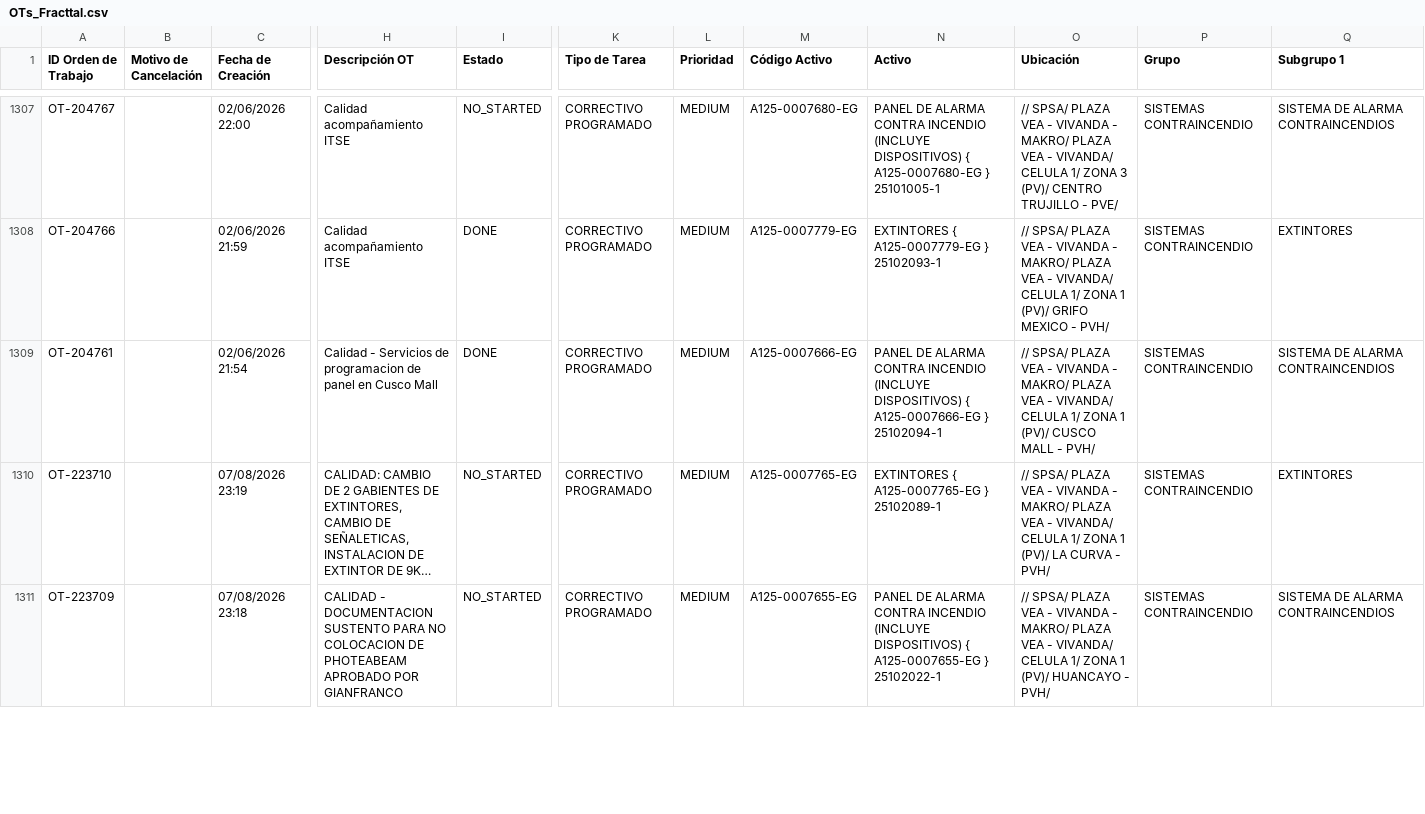
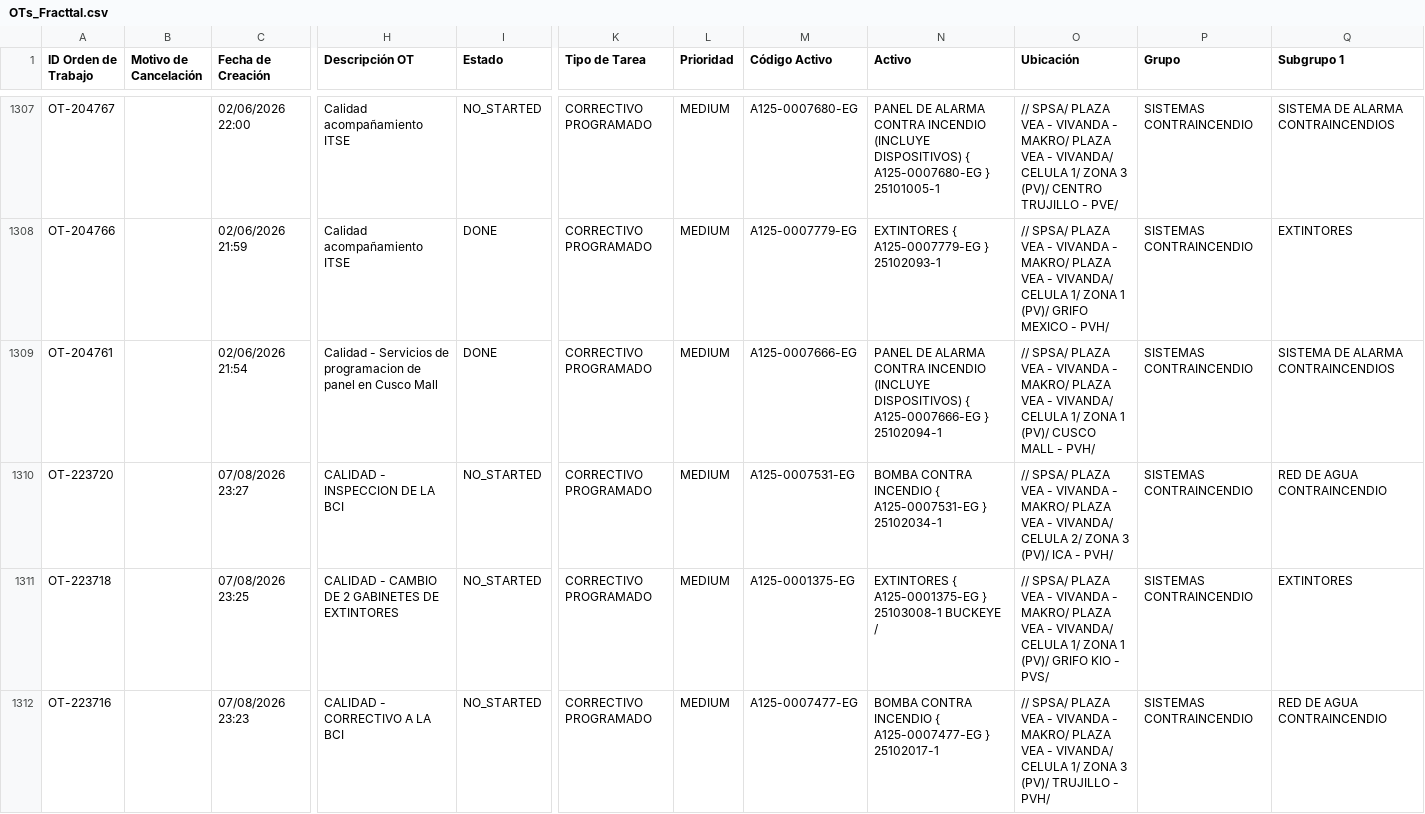
Before and after one commit to Andres-St1/fracttal-ots, a CSV file: OTs_Fracttal.csv, drawn as a sheet; only a part is shown, gaps mark what is left out; the shorter side is filled out with more unchanged rows; long unchanged cells end in …; rows hold the shown columns only; the diff covers the shown part only; the diff names each change by its address in the sheet, - before the commit and + after, or states it on an @@ line.

```diff
--- a/OTs_Fracttal.csv
+++ b/OTs_Fracttal.csv
+row 1310: OT-223720 |  | 07/08/2026 23:27 | CALIDAD - INSPECCION DE LA BCI | NO_STARTED | CORRECTIVO PROGRAMADO | MEDIUM | A125-0007531-EG | BOMBA CONTRA INCENDIO { A125-0007531-EG } 25102034-1 | // SPSA/ PLAZA VEA - VIVANDA - MAKRO/ PLAZA VEA - VIVANDA/ CELULA 2/ ZONA 3 (PV)/ ICA - PVH/ | SISTEMAS CONTRAINCENDIO | RED DE AGUA CONTRAINCENDIO
+row 1311: OT-223718 |  | 07/08/2026 23:25 | CALIDAD - CAMBIO DE 2 GABINETES DE EXTINTORES | NO_STARTED | CORRECTIVO PROGRAMADO | MEDIUM | A125-0001375-EG | EXTINTORES { A125-0001375-EG } 25103008-1 BUCKEYE / | // SPSA/ PLAZA VEA - VIVANDA - MAKRO/ PLAZA VEA - VIVANDA/ CELULA 1/ ZONA 1 (PV)/ GRIFO KIO - PVS/ | SISTEMAS CONTRAINCENDIO | EXTINTORES
+row 1312: OT-223716 |  | 07/08/2026 23:23 | CALIDAD - CORRECTIVO A LA BCI | NO_STARTED | CORRECTIVO PROGRAMADO | MEDIUM | A125-0007477-EG | BOMBA CONTRA INCENDIO { A125-0007477-EG } 25102017-1 | // SPSA/ PLAZA VEA - VIVANDA - MAKRO/ PLAZA VEA - VIVANDA/ CELULA 1/ ZONA 3 (PV)/ TRUJILLO - PVH/ | SISTEMAS CONTRAINCENDIO | RED DE AGUA CONTRAINCENDIO
```
Also changed, not shown: 3 added rows elsewhere in this file.
